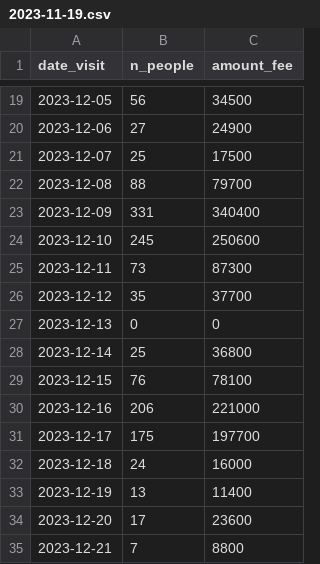
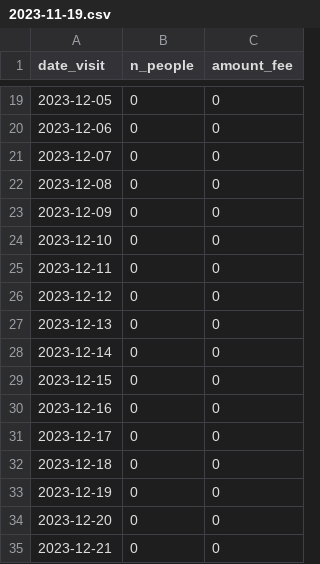
Before and after one commit to EiichiMiyagawa/dinosaur-opendata, a CSV file: data/2023-11-19.csv, drawn as a sheet; only a part is shown, gaps mark what is left out; the diff covers the shown part only.

```diff
--- a/data/2023-11-19.csv
+++ b/data/2023-11-19.csv
@@ -19,17 +19,17 @@
-2023-12-05,56,34500
-2023-12-06,27,24900
-2023-12-07,25,17500
-2023-12-08,88,79700
-2023-12-09,331,340400
-2023-12-10,245,250600
-2023-12-11,73,87300
-2023-12-12,35,37700
+2023-12-05,0,0
+2023-12-06,0,0
+2023-12-07,0,0
+2023-12-08,0,0
+2023-12-09,0,0
+2023-12-10,0,0
+2023-12-11,0,0
+2023-12-12,0,0
 2023-12-13,0,0
-2023-12-14,25,36800
-2023-12-15,76,78100
-2023-12-16,206,221000
-2023-12-17,175,197700
-2023-12-18,24,16000
-2023-12-19,13,11400
-2023-12-20,17,23600
-2023-12-21,7,8800
+2023-12-14,0,0
+2023-12-15,0,0
+2023-12-16,0,0
+2023-12-17,0,0
+2023-12-18,0,0
+2023-12-19,0,0
+2023-12-20,0,0
+2023-12-21,0,0
```
Also changed, not shown: 72 edited cells elsewhere in this file, data/2023-11-17.csv, data/2023-11-20.csv, 2 other files.
